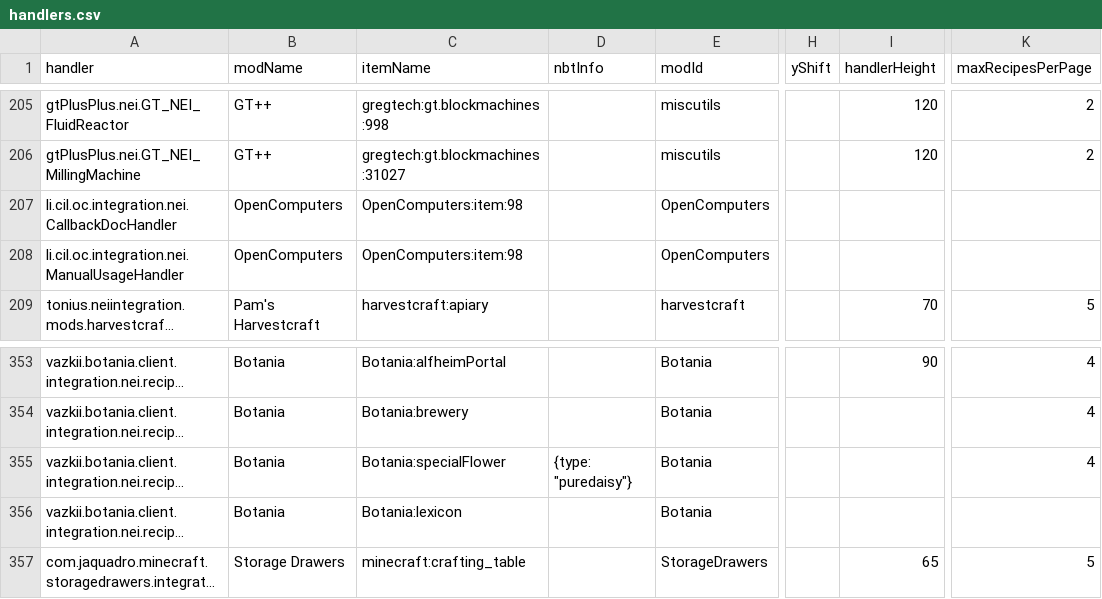
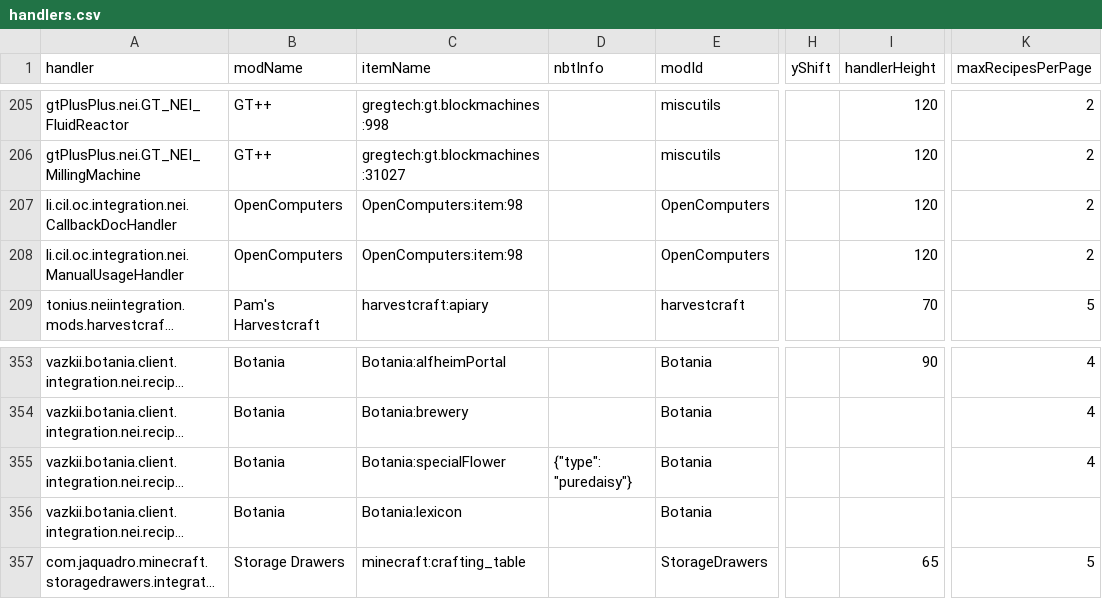
Before and after one commit to GTMEGA/NotEnoughItems, a CSV file: resources/assets/nei/csv/handlers.csv, drawn as a sheet; only a part is shown, gaps mark what is left out; long unchanged cells end in …; the diff names each change by its address in the sheet, - before the commit and + after, or states it on an @@ line.

Commit message:
Fixes * Handle NBTByte Arrays * Update height for OC handlers

```diff
--- a/resources/assets/nei/csv/handlers.csv
+++ b/resources/assets/nei/csv/handlers.csv
-I207:I208 (handlerHeight): (empty)
+I207:I208 (handlerHeight): 120
-K207:K208 (maxRecipesPerPage): (empty)
+K207:K208 (maxRecipesPerPage): 2
-D355 (nbtInfo): {type: "puredaisy"}
+D355 (nbtInfo): {"type": "puredaisy"}
```
Also changed, not shown: 2 other files.
